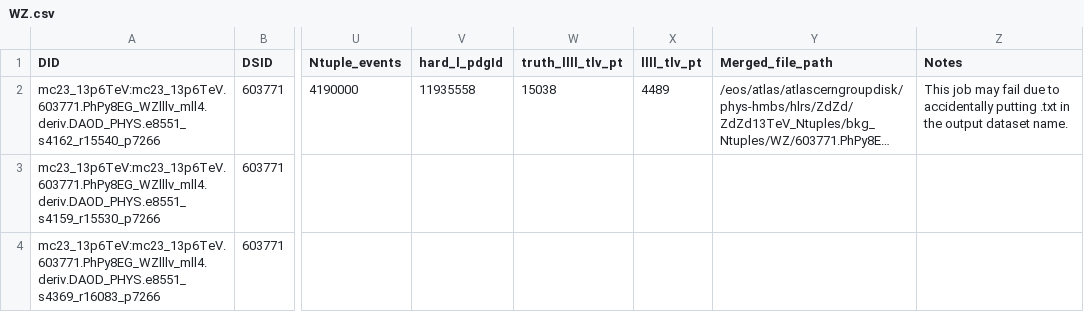
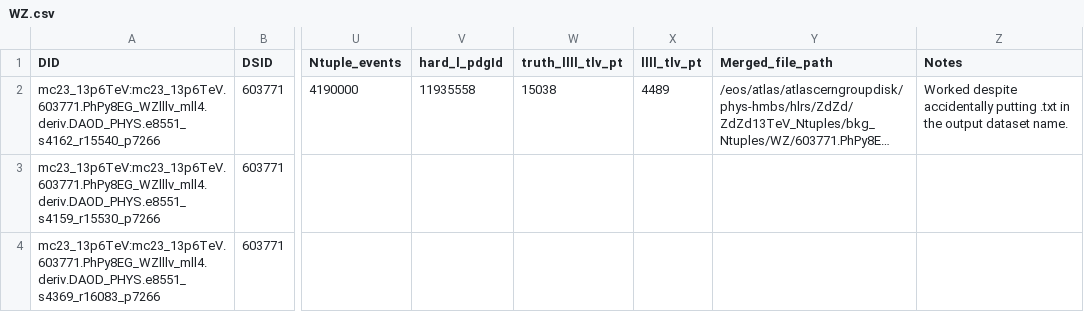
Before and after one commit to rsamconn/ZdZd_R3_production, a CSV file: data/WZ.csv, drawn as a sheet; only a part is shown, gaps mark what is left out; long unchanged cells end in …; the diff names each change by its address in the sheet, - before the commit and + after, or states it on an @@ line.

Commit message:
Edited the Notes for DSID 603771, mc23a.

```diff
--- a/data/WZ.csv
+++ b/data/WZ.csv
-Z2 (Notes): This job may fail due to accidentally putting…
+Z2 (Notes): Worked despite accidentally putting…
```
